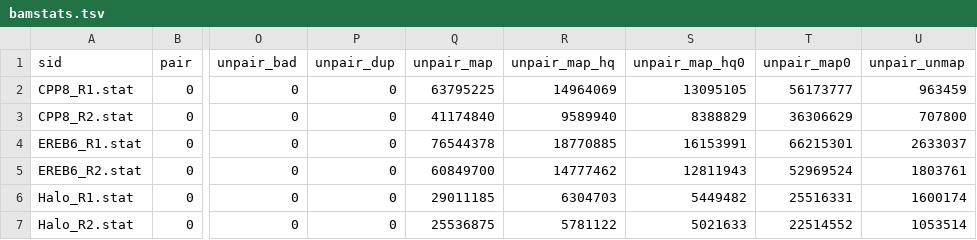
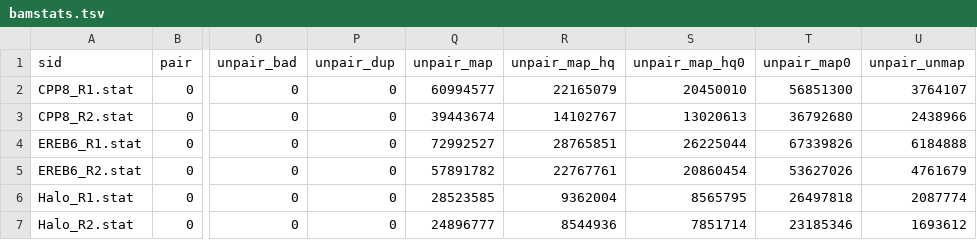
Before and after one commit to orionzhou/chipseq, a TSV file: data/11_qc/cd20a/stats/bamstats.tsv, drawn as a sheet; only a part is shown, gaps mark what is left out; the diff covers the shown part only; the diff names each change by its address in the sheet, - before the commit and + after, or states it on an @@ line.

```diff
--- a/data/11_qc/cd20a/stats/bamstats.tsv
+++ b/data/11_qc/cd20a/stats/bamstats.tsv
-Q2 (unpair_map): 63795225
+Q2 (unpair_map): 60994577
-R2 (unpair_map_hq): 14964069
+R2 (unpair_map_hq): 22165079
-S2 (unpair_map_hq0): 13095105
+S2 (unpair_map_hq0): 20450010
-T2 (unpair_map0): 56173777
+T2 (unpair_map0): 56851300
-U2 (unpair_unmap): 963459
+U2 (unpair_unmap): 3764107
-Q3 (unpair_map): 41174840
+Q3 (unpair_map): 39443674
-R3 (unpair_map_hq): 9589940
+R3 (unpair_map_hq): 14102767
-S3 (unpair_map_hq0): 8388829
+S3 (unpair_map_hq0): 13020613
-T3 (unpair_map0): 36306629
+T3 (unpair_map0): 36792680
-U3 (unpair_unmap): 707800
+U3 (unpair_unmap): 2438966
-Q4 (unpair_map): 76544378
+Q4 (unpair_map): 72992527
-R4 (unpair_map_hq): 18770885
+R4 (unpair_map_hq): 28765851
-S4 (unpair_map_hq0): 16153991
+S4 (unpair_map_hq0): 26225044
-T4 (unpair_map0): 66215301
+T4 (unpair_map0): 67339826
-U4 (unpair_unmap): 2633037
+U4 (unpair_unmap): 6184888
-Q5 (unpair_map): 60849700
+Q5 (unpair_map): 57891782
-R5 (unpair_map_hq): 14777462
+R5 (unpair_map_hq): 22767761
-S5 (unpair_map_hq0): 12811943
+S5 (unpair_map_hq0): 20860454
-T5 (unpair_map0): 52969524
+T5 (unpair_map0): 53627026
-U5 (unpair_unmap): 1803761
+U5 (unpair_unmap): 4761679
-Q6 (unpair_map): 29011185
+Q6 (unpair_map): 28523585
-R6 (unpair_map_hq): 6304703
+R6 (unpair_map_hq): 9362004
-S6 (unpair_map_hq0): 5449482
+S6 (unpair_map_hq0): 8565795
-T6 (unpair_map0): 25516331
+T6 (unpair_map0): 26497818
-U6 (unpair_unmap): 1600174
+U6 (unpair_unmap): 2087774
-Q7 (unpair_map): 25536875
+Q7 (unpair_map): 24896777
-R7 (unpair_map_hq): 5781122
+R7 (unpair_map_hq): 8544936
-S7 (unpair_map_hq0): 5021633
+S7 (unpair_map_hq0): 7851714
-T7 (unpair_map0): 22514552
+T7 (unpair_map0): 23185346
-U7 (unpair_unmap): 1053514
+U7 (unpair_unmap): 1693612
```
Also changed, not shown: 30 edited cells elsewhere in this file, data/11_qc/cd20a/stats/macs2_frip.tsv, 1 other file.
